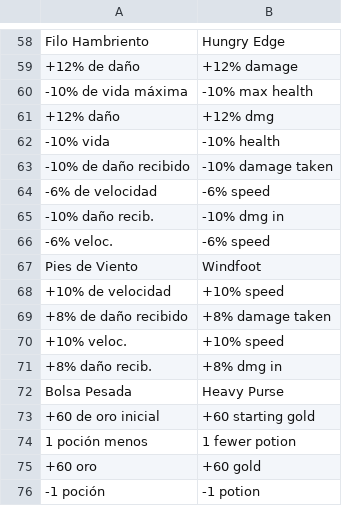
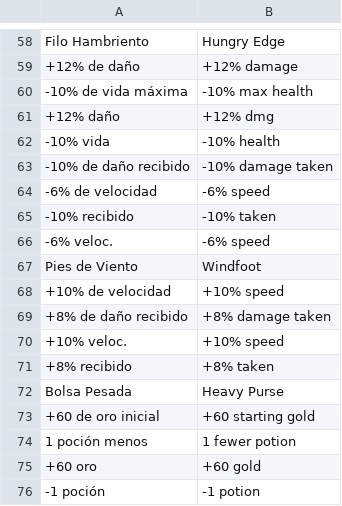
Before and after one commit to julianfarks/juego-roguelike, a TSV file: app/src/main/assets/i18n/en.tsv, drawn as a sheet; only a part is shown, gaps mark what is left out; removed rows and columns are numbered as before the commit, all else as after; the diff names each change by its address in the sheet, - before the commit and + after, or states it on an @@ line.

```diff
--- a/app/src/main/assets/i18n/en.tsv
+++ b/app/src/main/assets/i18n/en.tsv
-row 65: -10% daño recib. | -10% dmg in
+row 65: -10% recibido | -10% taken
-row 71: +8% daño recib. | +8% dmg in
+row 71: +8% recibido | +8% taken
```
Also changed, not shown: app/src/main/assets/i18n/fr.tsv, app/src/main/assets/i18n/zh-Hans.tsv, 24 other files.
